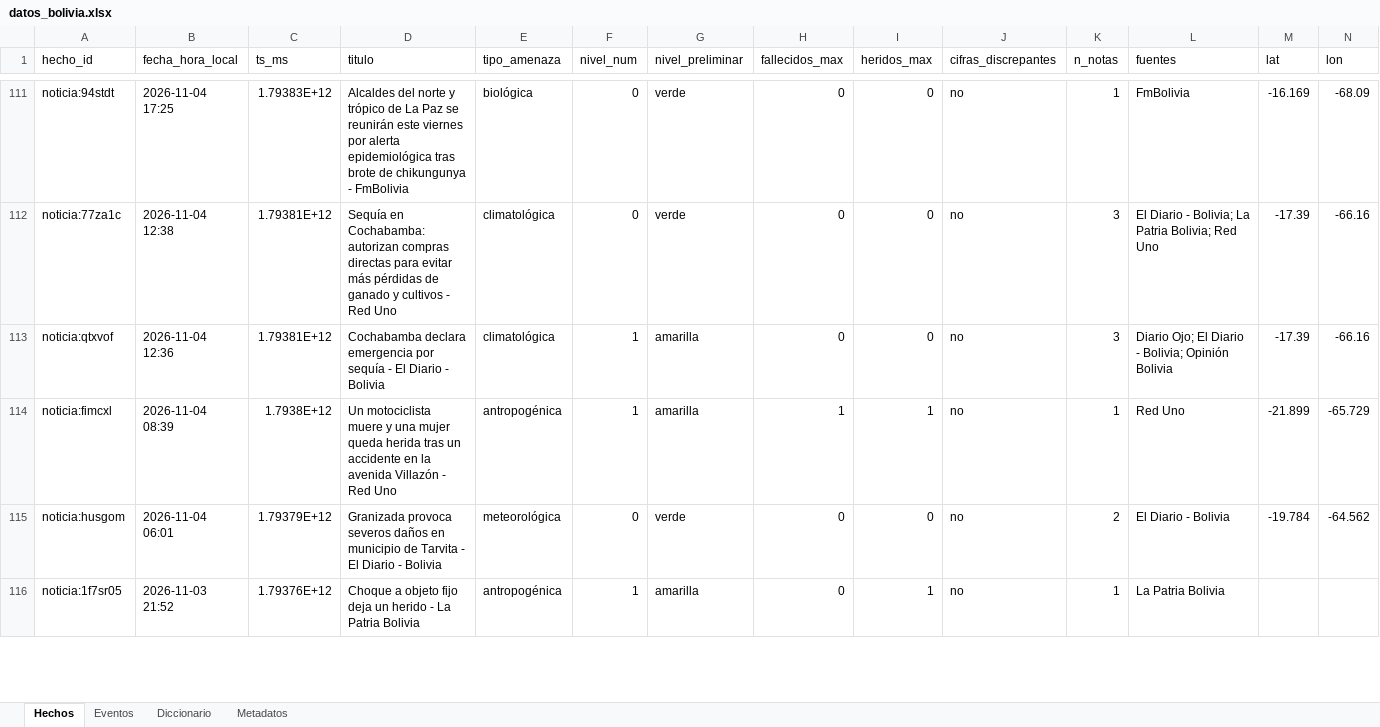
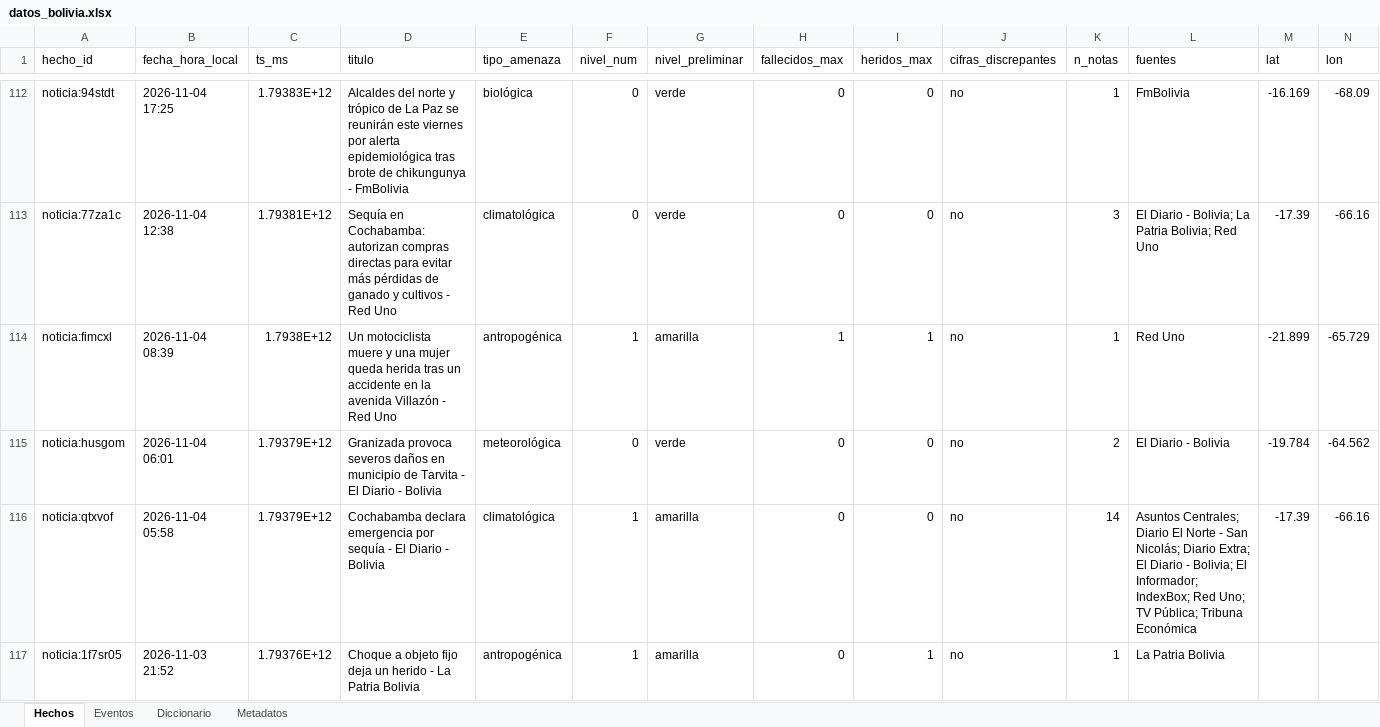
Before and after one commit to micangelarcangel-lang/sala-situacion-bolivia, an Excel workbook: docs/datos/datos_bolivia.xlsx, sheet Hechos, drawn as a sheet; only a part is shown, gaps mark what is left out; values as stored, in another font and other column widths than the file's, no borders; removed rows and columns are numbered as before the commit, all else as after; rows hold the shown columns only; the diff covers the shown part only; the diff names each change by its address in the sheet, - before the commit and + after, or states it on an @@ line.

```diff
--- a/docs/datos/datos_bolivia.xlsx (sheet Hechos)
+++ b/docs/datos/datos_bolivia.xlsx (sheet Hechos)
-row 113: noticia:qtxvof | 2026-11-04 12:36 | 1.79381E+12 | Cochabamba declara emergencia por sequía - El Diario - Bolivia | climatológica | 1 | amarilla | 0 | 0 | no | 3 | Diario Ojo; El Diario - Bolivia; Opinión Bolivia | -17.39 | -66.16
+row 116: noticia:qtxvof | 2026-11-04 05:58 | 1.79379E+12 | Cochabamba declara emergencia por sequía - El Diario - Bolivia | climatológica | 1 | amarilla | 0 | 0 | no | 14 | Asuntos Centrales; Diario El Norte - San Nicolás; Diario Extra; El Diario - Bolivia; El Informador; IndexBox; Red Uno; TV Pública; Tribuna Económica | -17.39 | -66.16
```
Also changed, not shown: 2 added rows, 2 removed rows and 17 edited cells elsewhere in this sheet, sheet Eventos, sheet Metadatos, 26 other files.
